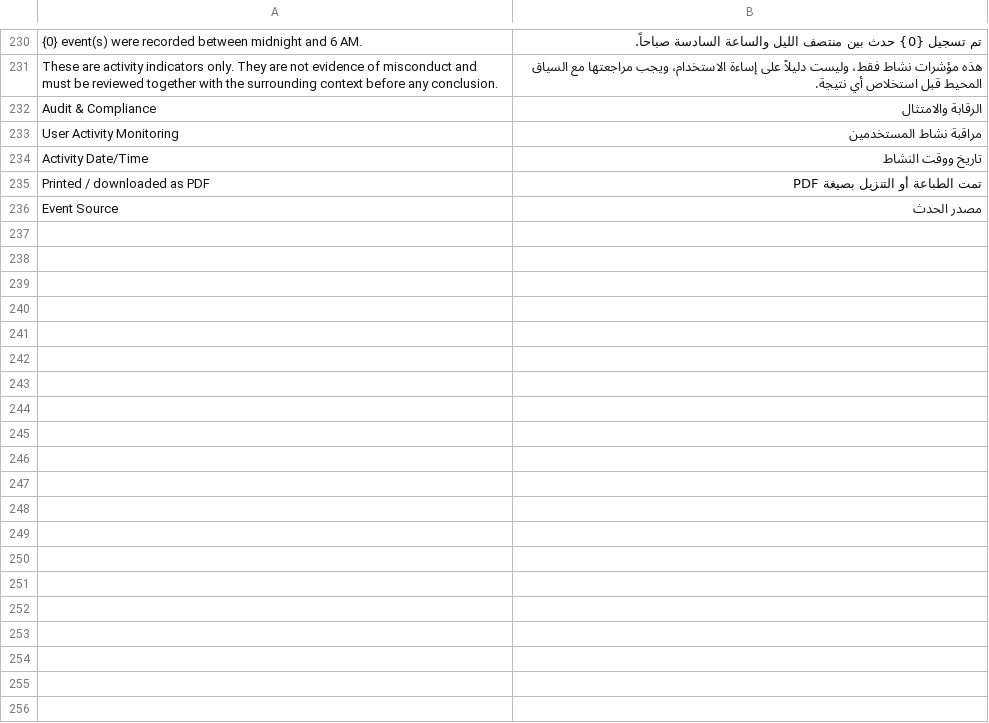
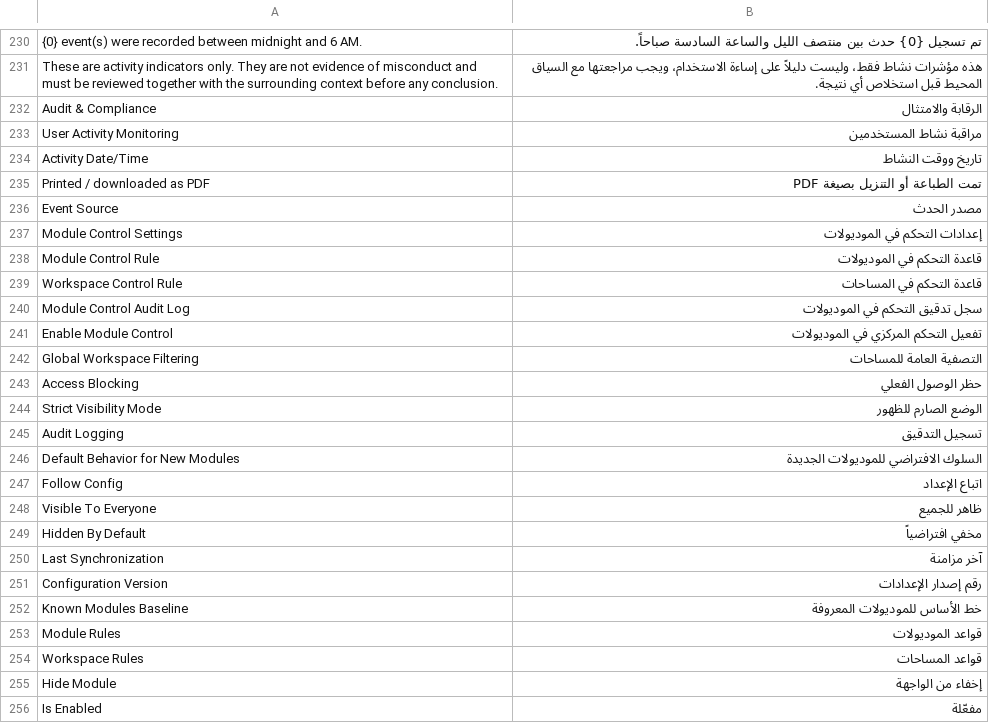
Before and after one commit to monuiralshwea1/custom_erp, a CSV file: custom_erp/translations/ar.csv, drawn as a sheet; only a part is shown, gaps mark what is left out; the diff covers the shown part only; the diff names each change by its address in the sheet, - before the commit and + after, or states it on an @@ line.

```diff
--- a/custom_erp/translations/ar.csv
+++ b/custom_erp/translations/ar.csv
+row 237: Module Control Settings | إعدادات التحكم في الموديولات
+row 238: Module Control Rule | قاعدة التحكم في الموديولات
+row 239: Workspace Control Rule | قاعدة التحكم في المساحات
+row 240: Module Control Audit Log | سجل تدقيق التحكم في الموديولات
+row 241: Enable Module Control | تفعيل التحكم المركزي في الموديولات
+row 242: Global Workspace Filtering | التصفية العامة للمساحات
+row 243: Access Blocking | حظر الوصول الفعلي
+row 244: Strict Visibility Mode | الوضع الصارم للظهور
+row 245: Audit Logging | تسجيل التدقيق
+row 246: Default Behavior for New Modules | السلوك الافتراضي للموديولات الجديدة
+row 247: Follow Config | اتباع الإعداد
+row 248: Visible To Everyone | ظاهر للجميع
+row 249: Hidden By Default | مخفي افتراضياً
+row 250: Last Synchronization | آخر مزامنة
+row 251: Configuration Version | رقم إصدار الإعدادات
+row 252: Known Modules Baseline | خط الأساس للموديولات المعروفة
+row 253: Module Rules | قواعد الموديولات
+row 254: Workspace Rules | قواعد المساحات
+row 255: Hide Module | إخفاء من الواجهة
+row 256: Is Enabled | مفعّلة
```
Also changed, not shown: 38 added rows elsewhere in this file, 39 other files.
